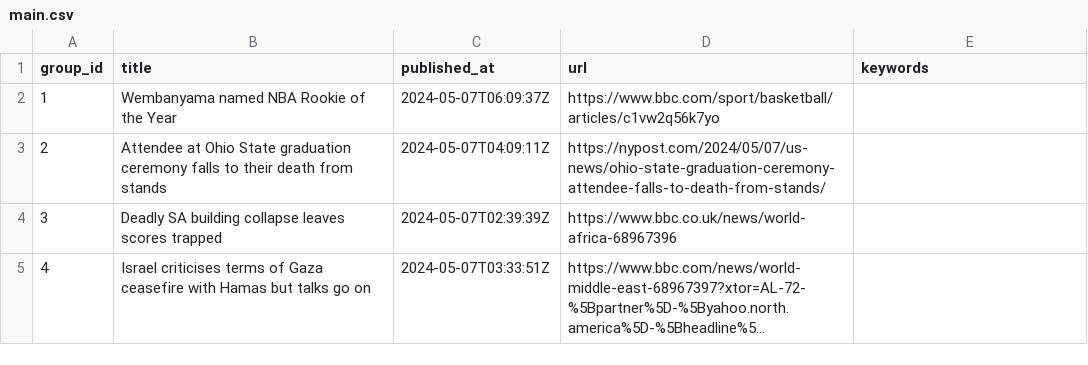
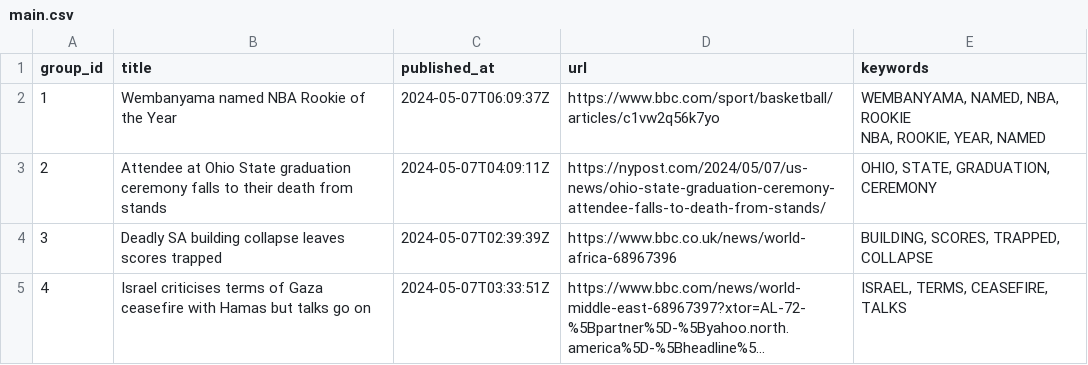
Before and after one commit to ritikaasri/newsgame, a CSV file: web/data/main.csv, drawn as a sheet; long unchanged cells end in …; ↵ is a line break in a cell; the diff names each change by its address in the sheet, - before the commit and + after, or states it on an @@ line.

Commit message:
Update keywords main.csv

```diff
--- a/web/data/main.csv
+++ b/web/data/main.csv
-E2 (keywords): (empty)
+E2 (keywords): WEMBANYAMA, NAMED, NBA, ROOKIE ↵ NBA, ROOKIE, YEAR, NAMED
-E3 (keywords): (empty)
+E3 (keywords): OHIO, STATE, GRADUATION, CEREMONY
-E4 (keywords): (empty)
+E4 (keywords): BUILDING, SCORES, TRAPPED, COLLAPSE
-E5 (keywords): (empty)
+E5 (keywords): ISRAEL, TERMS, CEASEFIRE, TALKS
```
Also changed, not shown: history/history.csv.
